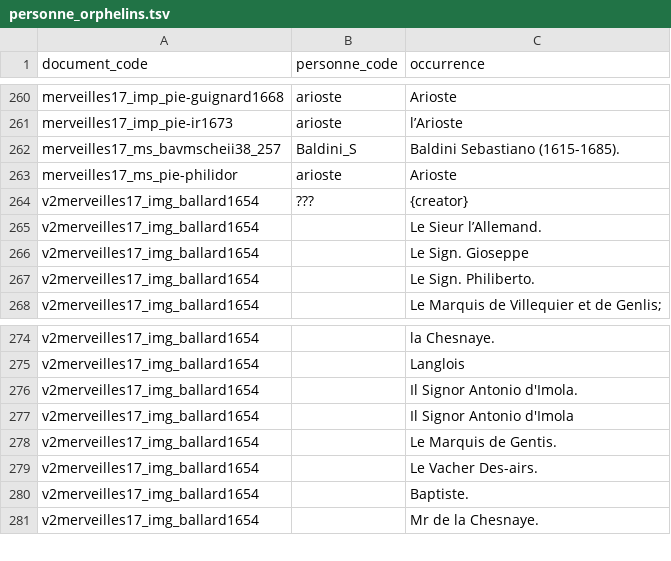
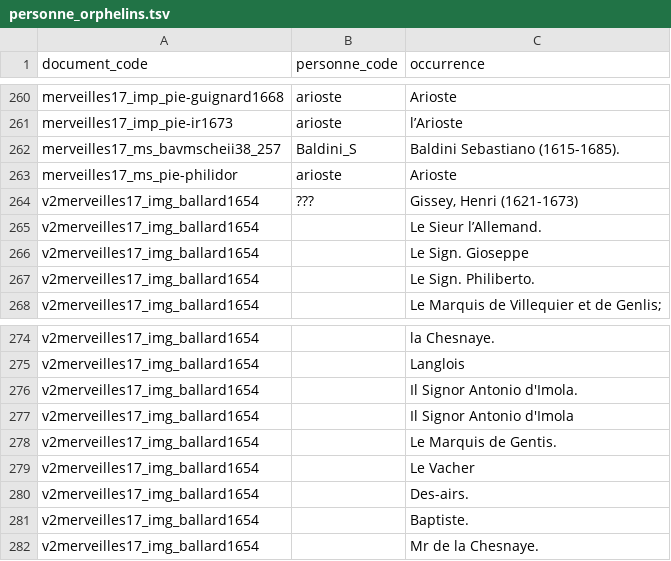
Before and after one commit to fetes17/merveilles17, a TSV file: site/data/personne_orphelins.tsv, drawn as a sheet; only a part is shown, gaps mark what is left out.

```diff
--- a/site/data/personne_orphelins.tsv
+++ b/site/data/personne_orphelins.tsv
@@ -263,3 +263,3 @@ merveilles17_ms_bavmscheii38_257	Baldini_S	Baldini Sebastiano (1615-1685).
 merveilles17_ms_pie-philidor	arioste	Arioste
-v2merveilles17_img_ballard1654	???	{creator}
+v2merveilles17_img_ballard1654	???	Gissey, Henri (1621-1673)
 v2merveilles17_img_ballard1654		Le Sieur l’Allemand.
@@ -278,3 +278,4 @@ v2merveilles17_img_ballard1654		Il Signor Antonio d'Imola
 v2merveilles17_img_ballard1654		Le Marquis de Gentis.
-v2merveilles17_img_ballard1654		Le Vacher Des-airs.
+v2merveilles17_img_ballard1654		Le Vacher
+v2merveilles17_img_ballard1654		Des-airs.
 v2merveilles17_img_ballard1654		Baptiste.
```
Also changed, not shown: site/data/document.tsv, site/data/personne_document.tsv, 2 other files.
